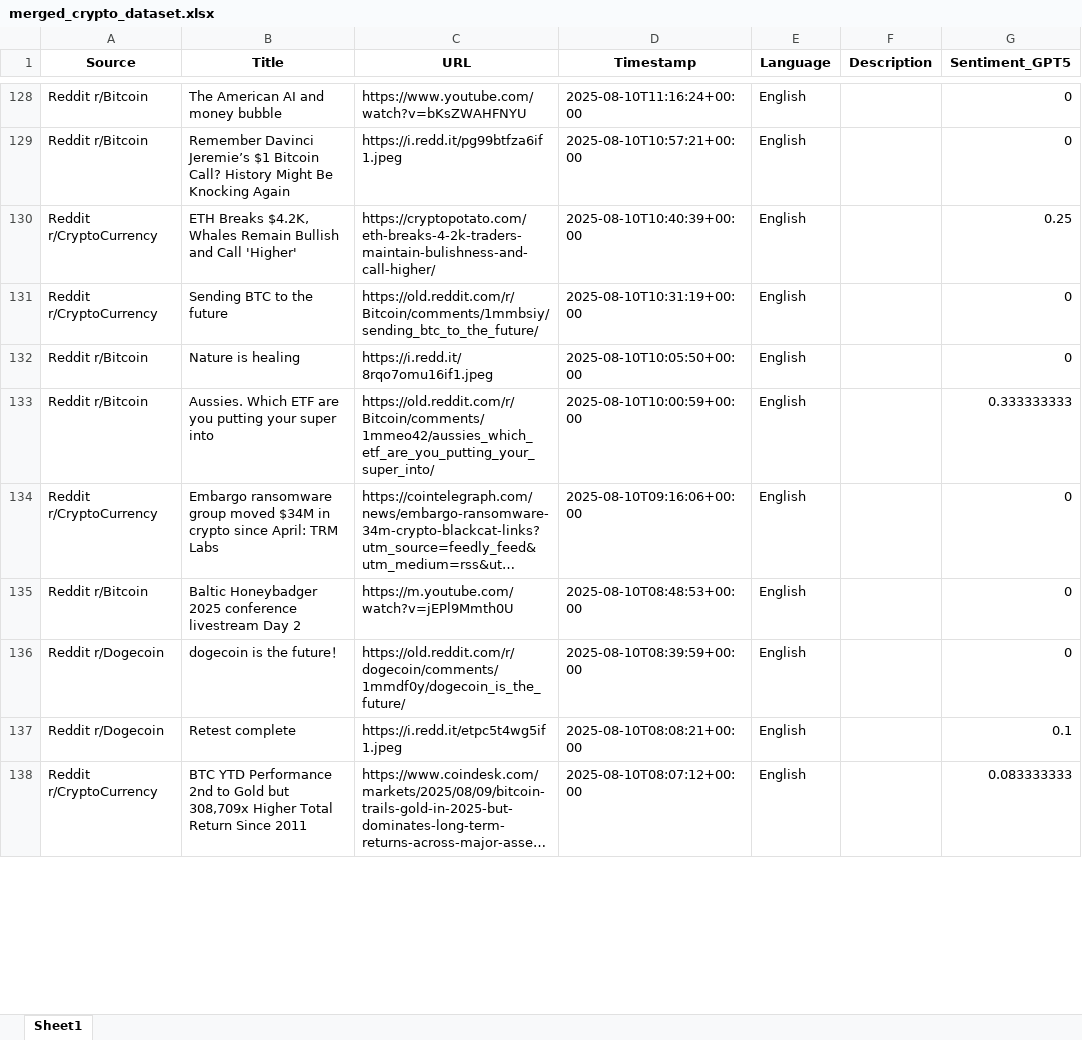
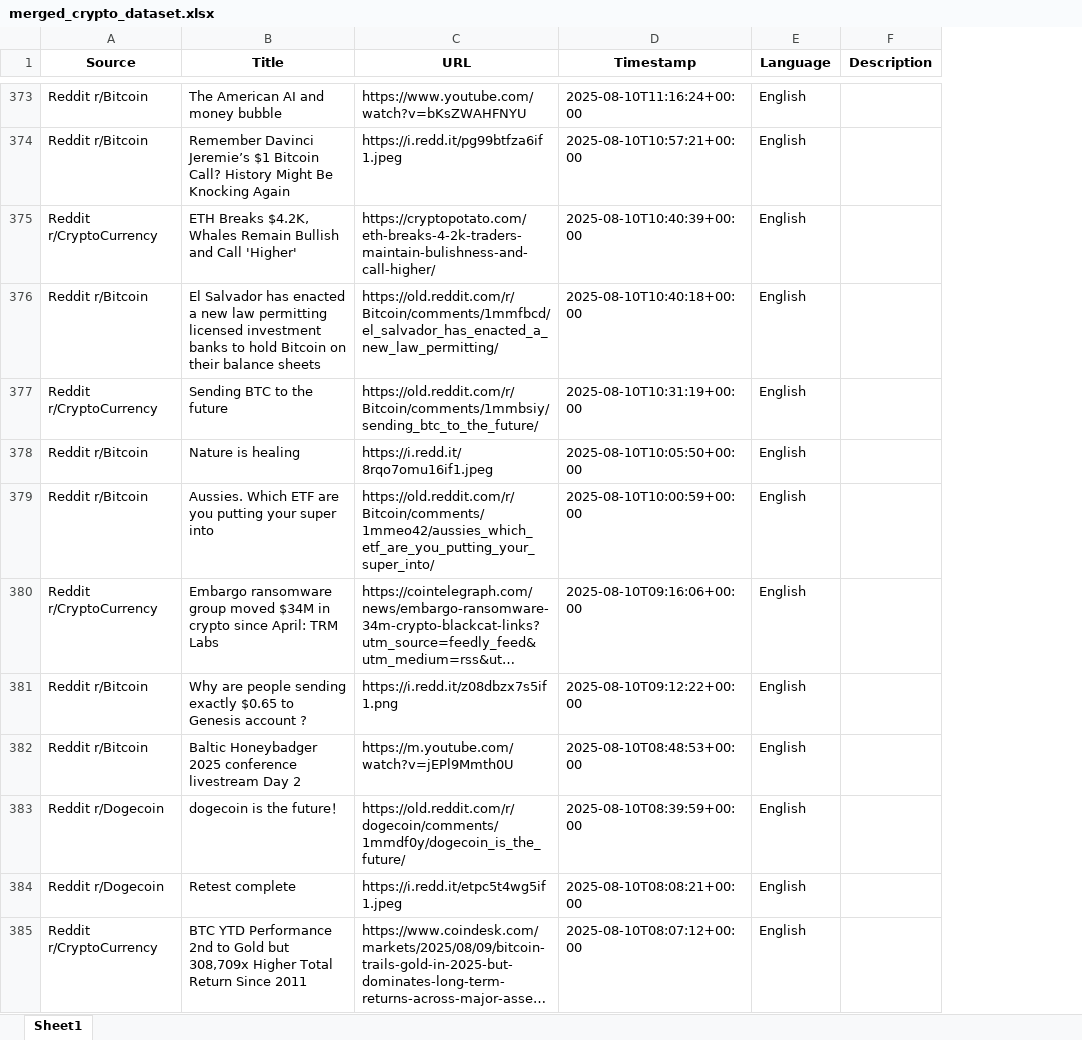
Before and after one commit to Vis4Sense/student-projects, an Excel workbook: 2025-summer/Ashley Beebakee/src/data/merged_crypto_dataset.xlsx, sheet Sheet1, drawn as a sheet; only a part is shown, gaps mark what is left out; long unchanged cells end in …; values as stored, in another font and other column widths than the file's, no borders; removed rows and columns are numbered as before the commit, all else as after; the diff covers the shown part only; the diff names each change by its address in the sheet, - before the commit and + after, or states it on an @@ line.

Commit message:
chore: updated datasets and console history

```diff
--- a/2025-summer/Ashley Beebakee/src/data/merged_crypto_dataset.xlsx (sheet Sheet1)
+++ b/2025-summer/Ashley Beebakee/src/data/merged_crypto_dataset.xlsx (sheet Sheet1)
-column G (Sentiment_GPT5), rows 128-138: 0 | 0 | 0.25 | 0 | 0 | 0.333333333 | 0 | 0 | 0 | 0.1 | 0.083333333
+row 376: Reddit r/Bitcoin | El Salvador has enacted a new law permitting licensed investment banks to hold Bitcoin on their balance sheets | https://old.reddit.com/r/Bitcoin/comments/1mmfbcd/el_salvador_has_enacted_a_new_law_permitting/ | 2025-08-10T10:40:18+00:00 | English
+row 381: Reddit r/Bitcoin | Why are people sending exactly $0.65 to Genesis account ? | https://i.redd.it/z08dbzx7s5if1.png | 2025-08-10T09:12:22+00:00 | English
```
Also changed, not shown: 271 added rows and 9 moved rows elsewhere in this sheet, 2025-summer/Ashley Beebakee/src/data/reddit_crypto_dataset.xlsx, 2 other files.
